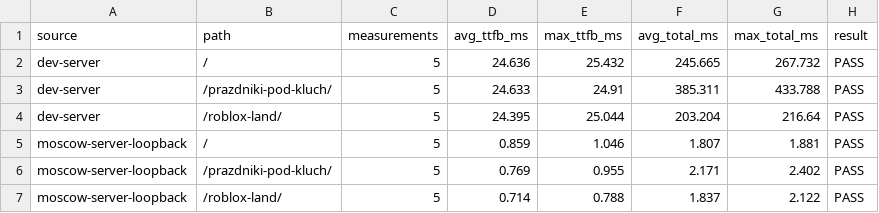
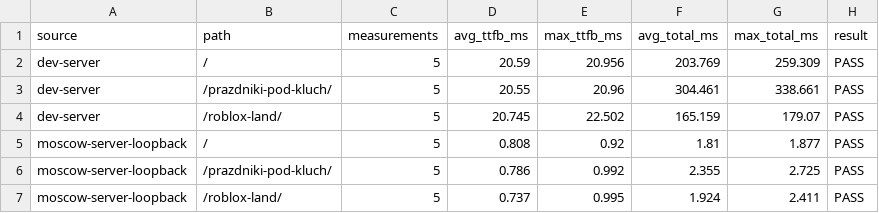
Before and after one commit to Khakimovpro/chezakvest-astro, a TSV file: deploy/priyomka/timings-summary.tsv, drawn as a sheet.

```diff
--- a/deploy/priyomka/timings-summary.tsv
+++ b/deploy/priyomka/timings-summary.tsv
@@ -1,7 +1,7 @@
 source	path	measurements	avg_ttfb_ms	max_ttfb_ms	avg_total_ms	max_total_ms	result
-dev-server	/	5	24.636	25.432	245.665	267.732	PASS
-dev-server	/prazdniki-pod-kluch/	5	24.633	24.91	385.311	433.788	PASS
-dev-server	/roblox-land/	5	24.395	25.044	203.204	216.64	PASS
-moscow-server-loopback	/	5	0.859	1.046	1.807	1.881	PASS
-moscow-server-loopback	/prazdniki-pod-kluch/	5	0.769	0.955	2.171	2.402	PASS
-moscow-server-loopback	/roblox-land/	5	0.714	0.788	1.837	2.122	PASS
+dev-server	/	5	20.59	20.956	203.769	259.309	PASS
+dev-server	/prazdniki-pod-kluch/	5	20.55	20.96	304.461	338.661	PASS
+dev-server	/roblox-land/	5	20.745	22.502	165.159	179.07	PASS
+moscow-server-loopback	/	5	0.808	0.92	1.81	1.877	PASS
+moscow-server-loopback	/prazdniki-pod-kluch/	5	0.786	0.992	2.355	2.725	PASS
+moscow-server-loopback	/roblox-land/	5	0.737	0.995	1.924	2.411	PASS
```
Also changed, not shown: deploy/priyomka/sitemap-pages.tsv, deploy/priyomka/timings-raw.tsv, 4 other files.
